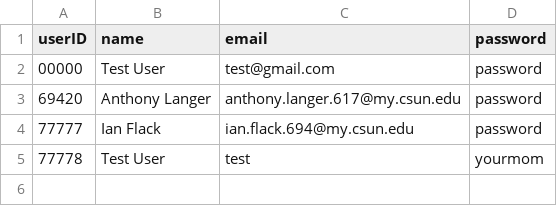
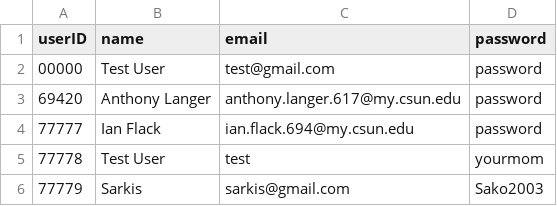
Before and after one commit to the-ALanger/380-Junk-Junction, a CSV file: CSV/JJUserDatabase.csv, drawn as a sheet; the diff names each change by its address in the sheet, - before the commit and + after, or states it on an @@ line.

```diff
--- a/CSV/JJUserDatabase.csv
+++ b/CSV/JJUserDatabase.csv
+row 6: 77779 | Sarkis | sarkis@gmail.com | Sako2003
```
Also changed, not shown: CSV/JJInventoryDatabase.csv, 4 other files.
